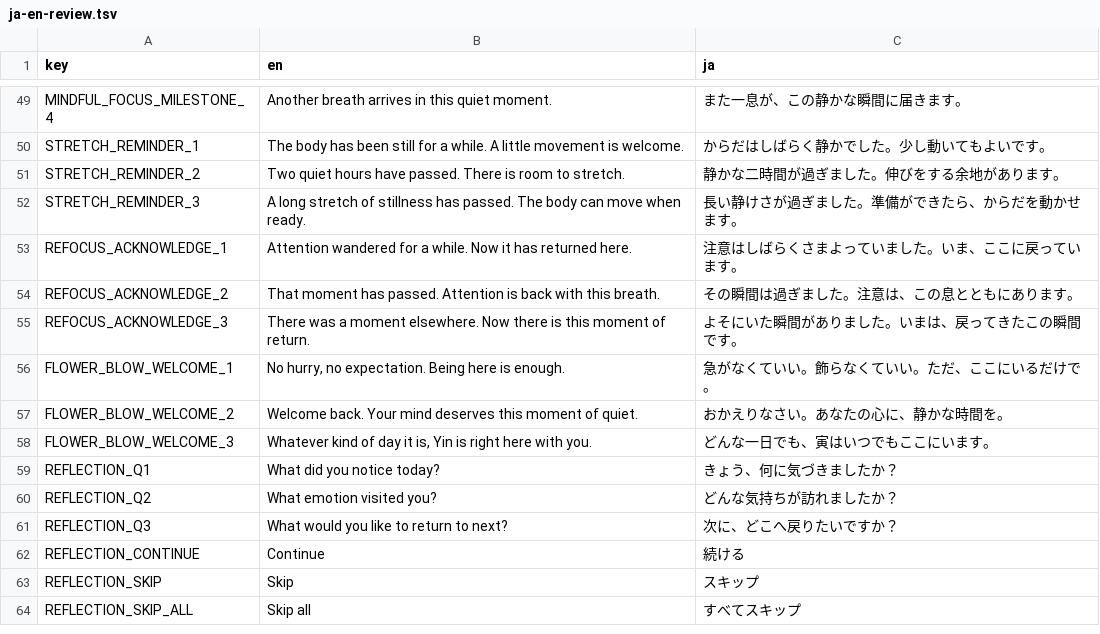
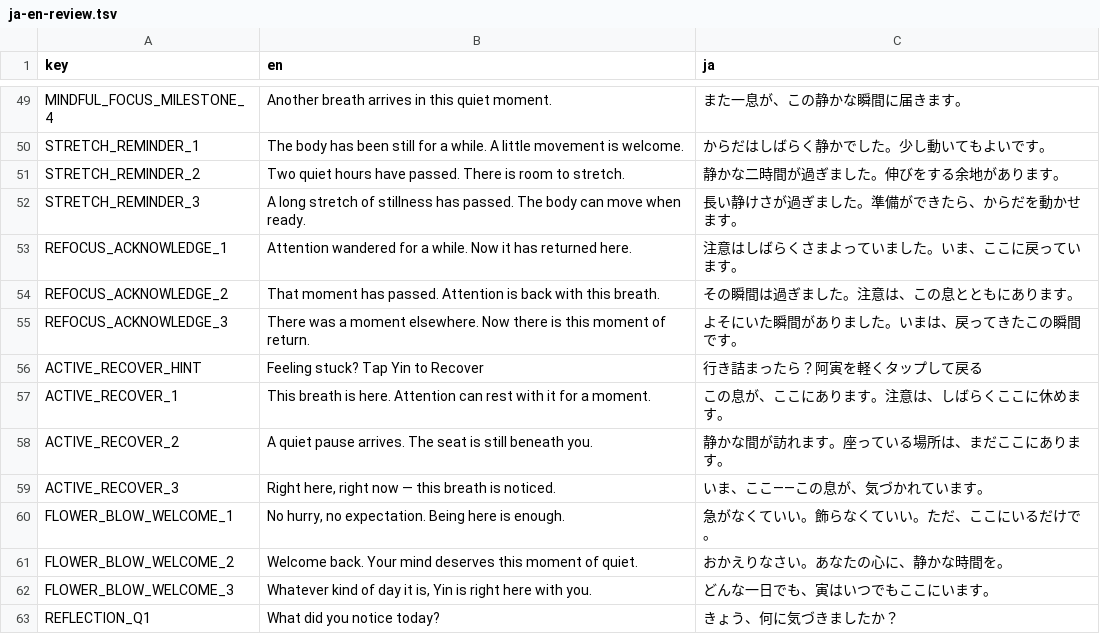
Before and after one commit to IhiroArmstrong/Ihiro-PetGarden001, a TSV file: focus-tiger/src/locales/packs/ja-en-review.tsv, drawn as a sheet; only a part is shown, gaps mark what is left out; the shorter side is filled out with more unchanged rows; the diff names each change by its address in the sheet, - before the commit and + after, or states it on an @@ line.

```diff
--- a/focus-tiger/src/locales/packs/ja-en-review.tsv
+++ b/focus-tiger/src/locales/packs/ja-en-review.tsv
+row 56: ACTIVE_RECOVER_HINT | Feeling stuck? Tap Yin to Recover | 行き詰まったら？阿寅を軽くタップして戻る
+row 57: ACTIVE_RECOVER_1 | This breath is here. Attention can rest with it for a moment. | この息が、ここにあります。注意は、しばらくここに休めます。
+row 58: ACTIVE_RECOVER_2 | A quiet pause arrives. The seat is still beneath you. | 静かな間が訪れます。座っている場所は、まだここにあります。
+row 59: ACTIVE_RECOVER_3 | Right here, right now — this breath is noticed. | いま、ここ——この息が、気づかれています。
```
Also changed, not shown: 18 other files.
